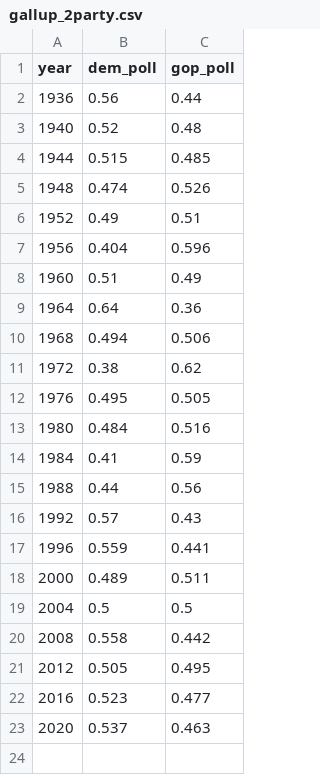
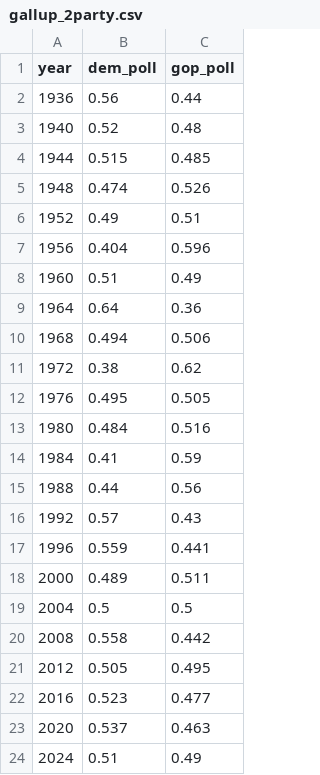
Before and after one commit to MarcEtter/anes_simulation, a CSV file: model_data/gallup_2party.csv, drawn as a sheet; the diff names each change by its address in the sheet, - before the commit and + after, or states it on an @@ line.

```diff
--- a/model_data/gallup_2party.csv
+++ b/model_data/gallup_2party.csv
+row 24: 2024 | 0.51 | 0.49
```
Also changed, not shown: model_data/regression_data.csv, 6 other files.
